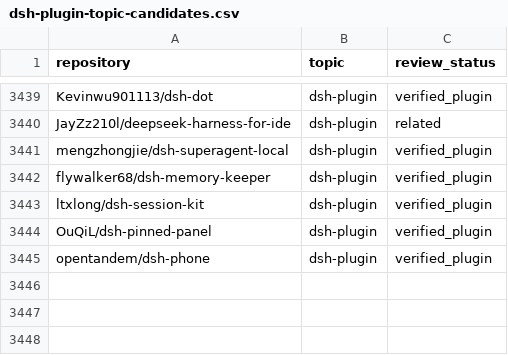
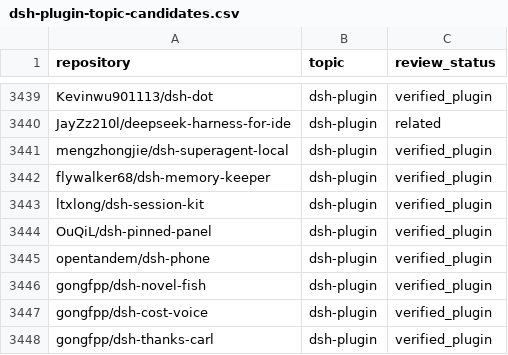
Before and after one commit to cccakeee/awesome-dsh-plugins, a CSV file: data/dsh-plugin-topic-candidates.csv, drawn as a sheet; only a part is shown, gaps mark what is left out.

Commit message:
Add gongfpp/dsh-novel-fish, dsh-cost-voice and dsh-thanks-carl to verified plugins (closes #62)
Co-authored-by: gongfpp <22683417+gongfpp@users.noreply.github.com>

```diff
--- a/data/dsh-plugin-topic-candidates.csv
+++ b/data/dsh-plugin-topic-candidates.csv
@@ -3445 +3445,4 @@ OuQiL/dsh-pinned-panel,dsh-plugin,verified_plugin
 opentandem/dsh-phone,dsh-plugin,verified_plugin
+gongfpp/dsh-novel-fish,dsh-plugin,verified_plugin
+gongfpp/dsh-cost-voice,dsh-plugin,verified_plugin
+gongfpp/dsh-thanks-carl,dsh-plugin,verified_plugin
```
Also changed, not shown: 10 other files.
